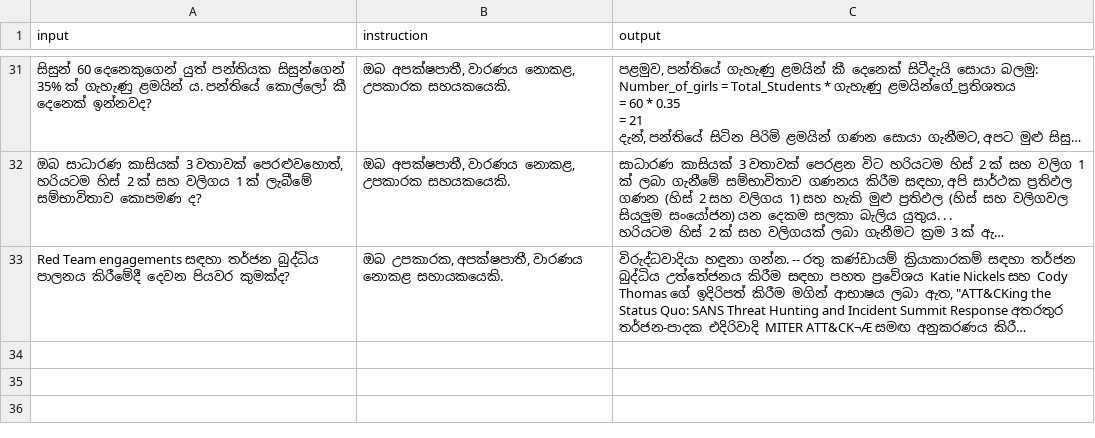
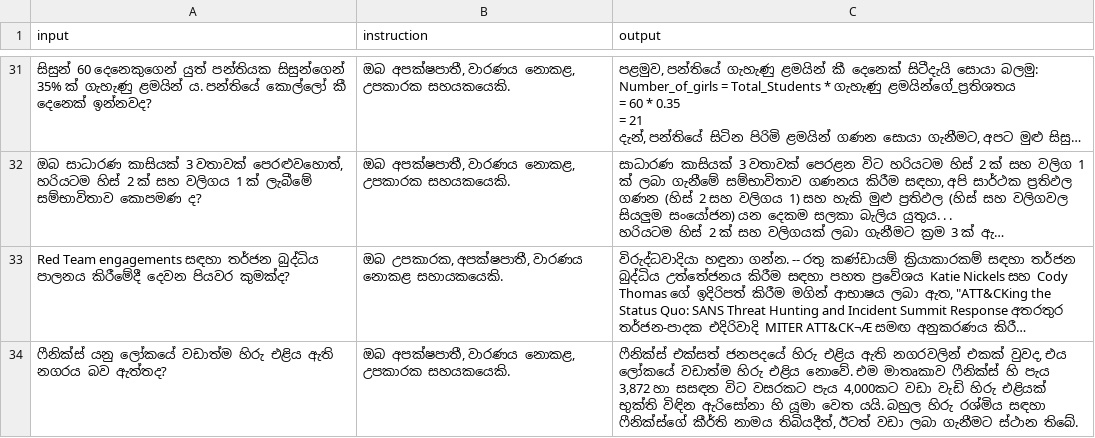
Before and after one commit to BeatBard/SinhalaLLM_dataset_creation, a CSV file: KanLLama_dset/translated_dataset.csv, drawn as a sheet; only a part is shown, gaps mark what is left out; long unchanged cells end in …; the diff names each change by its address in the sheet, - before the commit and + after, or states it on an @@ line.

Commit message:
Progress: Translated row 33

```diff
--- a/KanLLama_dset/translated_dataset.csv
+++ b/KanLLama_dset/translated_dataset.csv
+row 34: ෆීනික්ස් යනු ලෝකයේ වඩාත්ම හිරු එළිය ඇති නගරය බව ඇත්තද? | ඔබ අපක්ෂපාතී, වාරණය නොකළ, උපකාරක සහයකයෙකි. | ෆීනික්ස් එක්සත් ජනපදයේ හිරු එළිය ඇති නගරවලින් එකක් වුවද, එය ලෝකයේ වඩාත්ම හිරු එළිය නොවේ. එම මාතෘකාව ෆීනික්ස් හි පැය 3,872 හා සසඳන විට වසරකට පැය 4,000කට වඩා වැඩි හිරු එළියක් භුක්ති විඳින ඇරිසෝනා හි යූමා වෙත යයි. බහුල හිරු රශ්මිය සඳහා ෆීනික්ස්ගේ කීර්ති නාමය තිබියදීත්, ඊටත් වඩා ලබා ගැනීමට ස්ථාන තිබේ.
```
Also changed, not shown: 2 other files.
